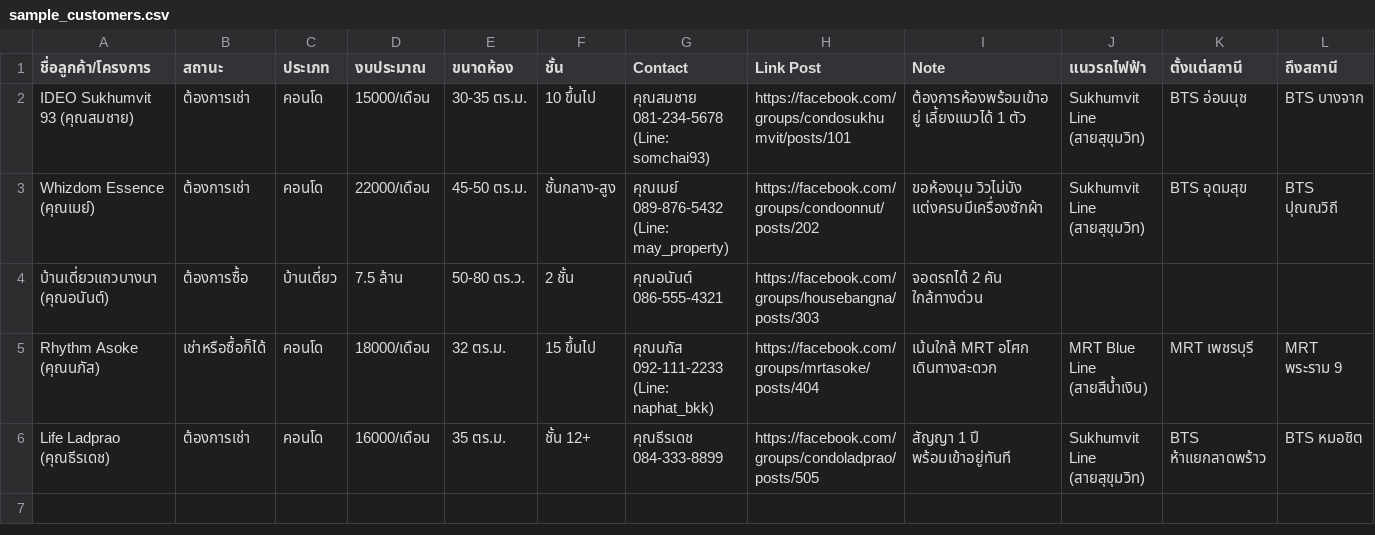
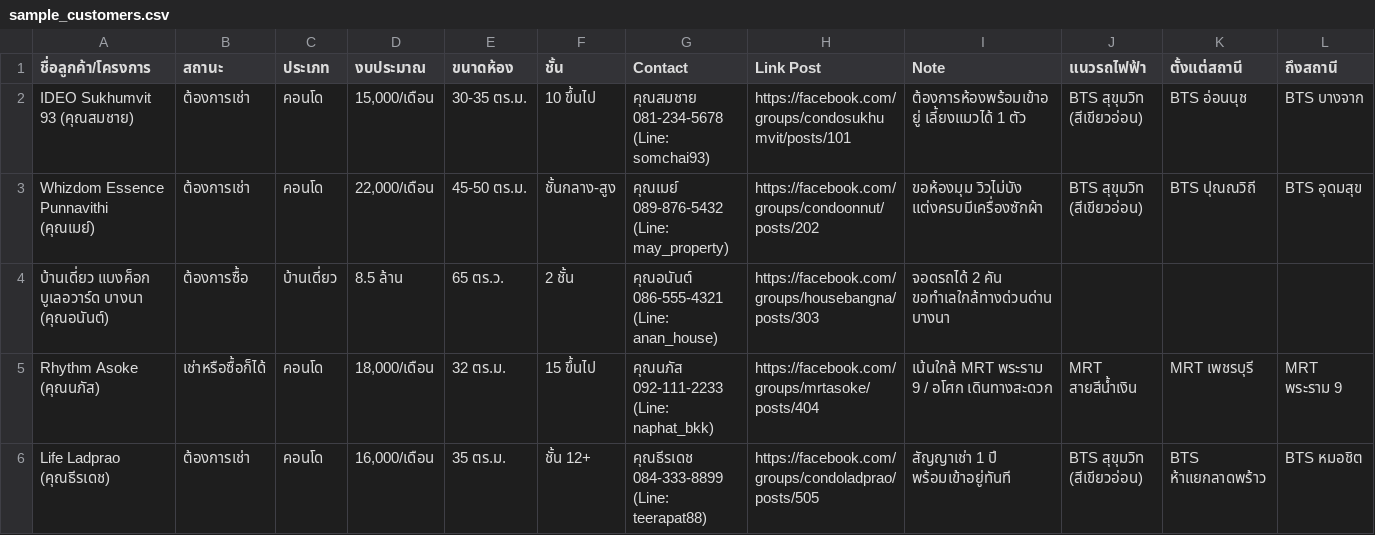
Before and after one commit to iOnline5445/benz-home-app, a CSV file: sample_customers.csv, drawn as a sheet; only a part is shown; the diff names each change by its address in the sheet, - before the commit and + after, or states it on an @@ line.

Commit message:
style(csv): refine sample_customers.csv with exact BTS/MRT line names and quoted prices

```diff
--- a/sample_customers.csv
+++ b/sample_customers.csv
-D2 (งบประมาณ): 15000/เดือน
+D2 (งบประมาณ): 15,000/เดือน
-J2:J3 (แนวรถไฟฟ้า): Sukhumvit Line (สายสุขุมวิท)
+J2:J3 (แนวรถไฟฟ้า): BTS สุขุมวิท (สีเขียวอ่อน)
-A3 (ชื่อลูกค้า/โครงการ): Whizdom Essence (คุณเมย์)
+A3 (ชื่อลูกค้า/โครงการ): Whizdom Essence Punnavithi (คุณเมย์)
-D3 (งบประมาณ): 22000/เดือน
+D3 (งบประมาณ): 22,000/เดือน
-K3 (ตั้งแต่สถานี): BTS อุดมสุข
+K3 (ตั้งแต่สถานี): BTS ปุณณวิถี
-L3 (ถึงสถานี): BTS ปุณณวิถี
+L3 (ถึงสถานี): BTS อุดมสุข
-A4 (ชื่อลูกค้า/โครงการ): บ้านเดี่ยวแถวบางนา (คุณอนันต์)
+A4 (ชื่อลูกค้า/โครงการ): บ้านเดี่ยว แบงค็อก บูเลอวาร์ด บางนา (คุณอนันต์)
-D4 (งบประมาณ): 7.5 ล้าน
+D4 (งบประมาณ): 8.5 ล้าน
-E4 (ขนาดห้อง): 50-80 ตร.ว.
+E4 (ขนาดห้อง): 65 ตร.ว.
-G4 (Contact): คุณอนันต์ 086-555-4321
+G4 (Contact): คุณอนันต์ 086-555-4321 (Line: anan_house)
-I4 (Note): จอดรถได้ 2 คัน ใกล้ทางด่วน
+I4 (Note): จอดรถได้ 2 คัน ขอทำเลใกล้ทางด่วนด่านบางนา
-D5 (งบประมาณ): 18000/เดือน
+D5 (งบประมาณ): 18,000/เดือน
-I5 (Note): เน้นใกล้ MRT อโศก เดินทางสะดวก
+I5 (Note): เน้นใกล้ MRT พระราม 9 / อโศก เดินทางสะดวก
-J5 (แนวรถไฟฟ้า): MRT Blue Line (สายสีน้ำเงิน)
+J5 (แนวรถไฟฟ้า): MRT สายสีน้ำเงิน
-D6 (งบประมาณ): 16000/เดือน
+D6 (งบประมาณ): 16,000/เดือน
-G6 (Contact): คุณธีรเดช 084-333-8899
+G6 (Contact): คุณธีรเดช 084-333-8899 (Line: teerapat88)
-I6 (Note): สัญญา 1 ปี พร้อมเข้าอยู่ทันที
+I6 (Note): สัญญาเช่า 1 ปี พร้อมเข้าอยู่ทันที
-J6 (แนวรถไฟฟ้า): Sukhumvit Line (สายสุขุมวิท)
+J6 (แนวรถไฟฟ้า): BTS สุขุมวิท (สีเขียวอ่อน)
```
Also changed, not shown: 2 other files.
